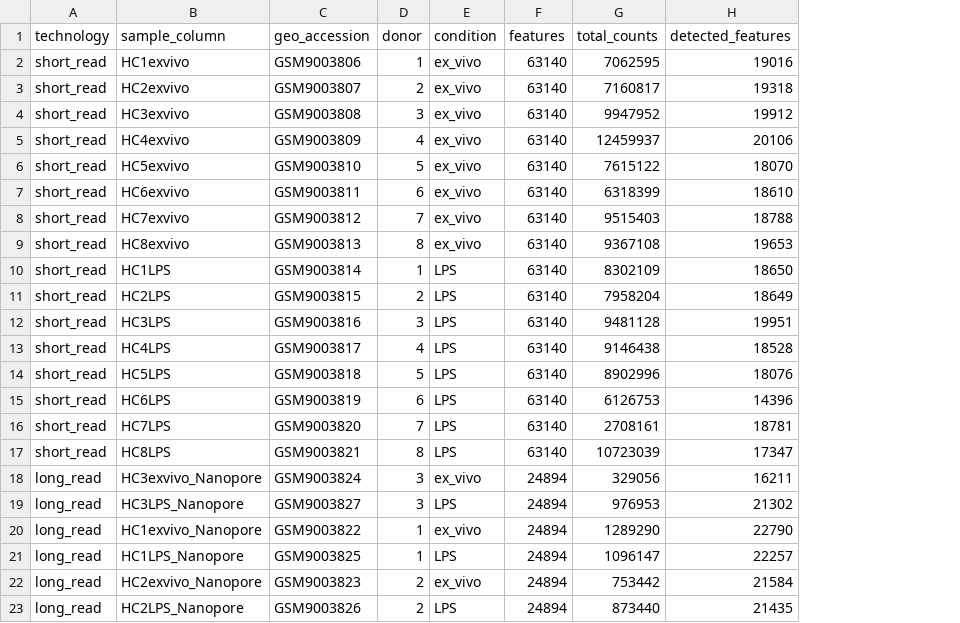
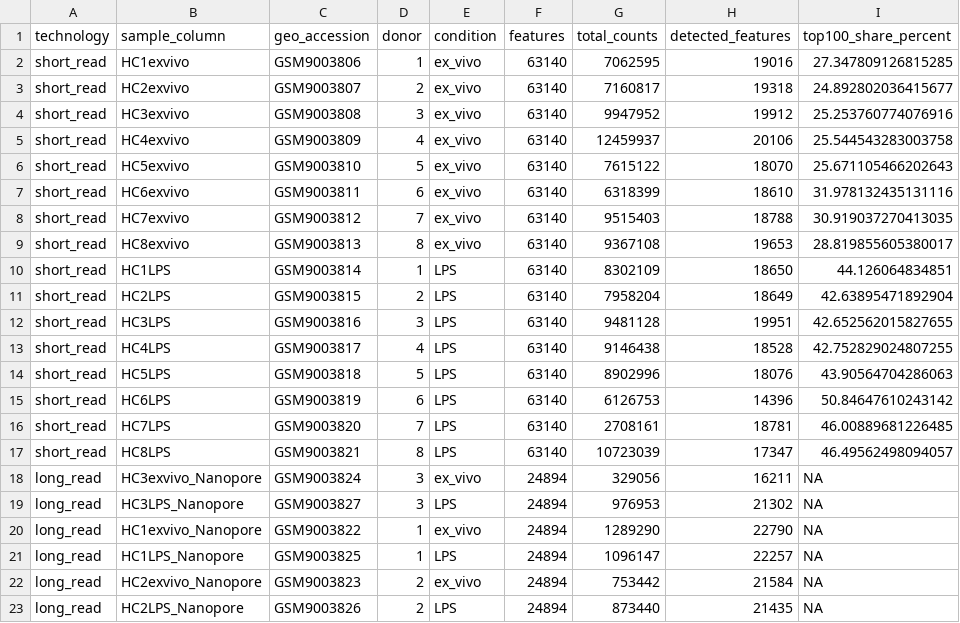
Before and after one commit to prudhvi-odela/SWYNEX-ImmuneIsoform-Analysis, a TSV file: results/task3_sample_metrics.tsv, drawn as a sheet; the diff names each change by its address in the sheet, - before the commit and + after, or states it on an @@ line.

Commit message:
Improve Task 3 interpretation and figures

```diff
--- a/results/task3_sample_metrics.tsv
+++ b/results/task3_sample_metrics.tsv
+column I (top100_share_percent), rows 2-23: 27.347809126815285 | 24.892802036415677 | 25.253760774076916 | 25.544543283003758 | 25.671105466202643 | 31.978132435131116 | 30.919037270413035 | 28.819855605380017 | 44.126064834851 | 42.63895471892904 | 42.652562015827655 | 42.752829024807255 | 43.90564704286063 | 50.84647610243142 | 46.00889681226485 | 46.49562498094057 | NA | NA | NA | NA | NA | NA
```
Also changed, not shown: 7 other files.
